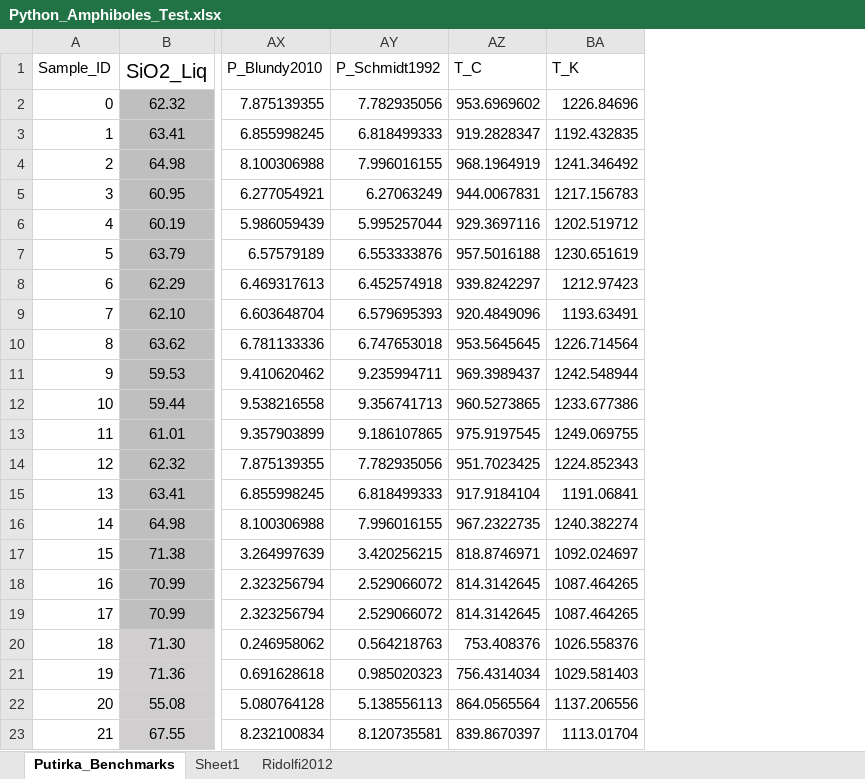
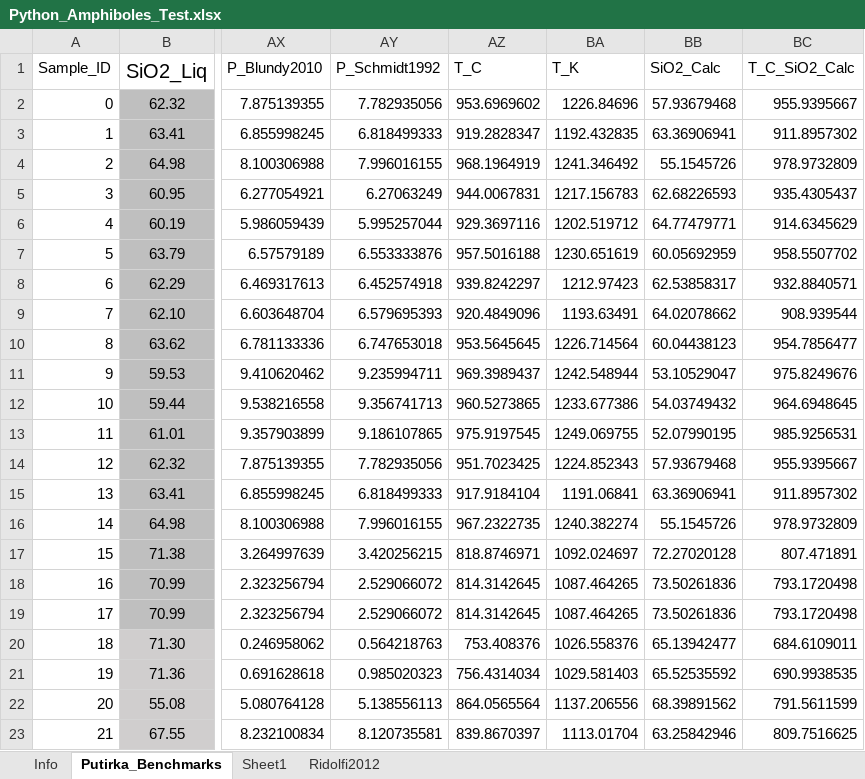
Before and after one commit to PennyWieser/Thermobar, an Excel workbook: Benchmarking/amphibole/Python_Amphiboles_Test.xlsx, sheet Putirka_Benchmarks, drawn as a sheet; only a part is shown, gaps mark what is left out; values as stored, in another font and other column widths than the file's, no borders; the diff names each change by its address in the sheet, - before the commit and + after, or states it on an @@ line.

```diff
--- a/Benchmarking/amphibole/Python_Amphiboles_Test.xlsx (sheet Putirka_Benchmarks)
+++ b/Benchmarking/amphibole/Python_Amphiboles_Test.xlsx (sheet Putirka_Benchmarks)
+sheet tab: Info
+column BB (SiO2_Calc), rows 2-23: 57.93679468 | 63.36906941 | 55.1545726 | 62.68226593 | 64.77479771 | 60.05692959 | 62.53858317 | 64.02078662 | 60.04438123 | 53.10529047 | 54.03749432 | 52.07990195 | 57.93679468 | 63.36906941 | 55.1545726 | 72.27020128 | 73.50261836 | 73.50261836 | 65.13942477 | 65.52535592 | 68.39891562 | 63.25842946
+column BC (T_C_SiO2_Calc), rows 2-23: 955.9395667 | 911.8957302 | 978.9732809 | 935.4305437 | 914.6345629 | 958.5507702 | 932.8840571 | 908.939544 | 954.7856477 | 975.8249676 | 964.6948645 | 985.9256531 | 955.9395667 | 911.8957302 | 978.9732809 | 807.471891 | 793.1720498 | 793.1720498 | 684.6109011 | 690.9938535 | 791.5611599 | 809.7516625
```
Also changed, not shown: Benchmarking/amphibole/Ridolfi_2021_Supplement.xlsx, 6 other files.
